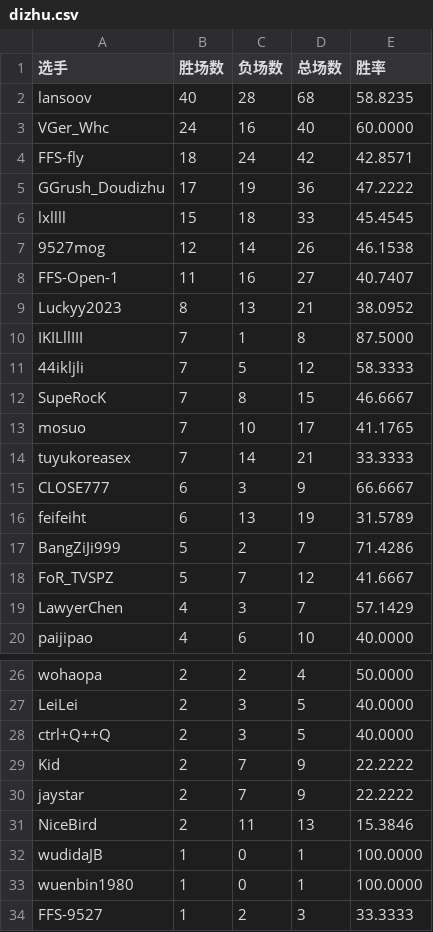
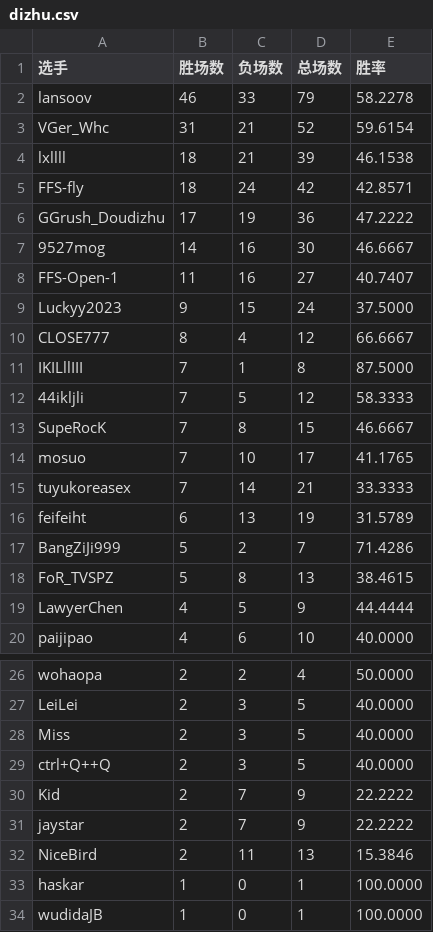
Before and after one commit to GGrush-Doudizhu/GGrush-Doudizhu.github.io, a CSV file: data/dizhu.csv, drawn as a sheet; only a part is shown, gaps mark what is left out; the shorter side is filled out with more unchanged rows.

```diff
--- a/data/dizhu.csv
+++ b/data/dizhu.csv
@@ -1,10 +1,11 @@
 选手,胜场数,负场数,总场数,胜率
-lansoov,40,28,68,58.8235
-VGer_Whc,24,16,40,60.0000
+lansoov,46,33,79,58.2278
+VGer_Whc,31,21,52,59.6154
+lxllll,18,21,39,46.1538
 FFS-fly,18,24,42,42.8571
 GGrush_Doudizhu,17,19,36,47.2222
-lxllll,15,18,33,45.4545
-9527mog,12,14,26,46.1538
+9527mog,14,16,30,46.6667
 FFS-Open-1,11,16,27,40.7407
-Luckyy2023,8,13,21,38.0952
+Luckyy2023,9,15,24,37.5000
+CLOSE777,8,4,12,66.6667
 IKILllIII,7,1,8,87.5000
@@ -14,7 +15,6 @@ mosuo,7,10,17,41.1765
 tuyukoreasex,7,14,21,33.3333
-CLOSE777,6,3,9,66.6667
 feifeiht,6,13,19,31.5789
 BangZiJi999,5,2,7,71.4286
-FoR_TVSPZ,5,7,12,41.6667
-LawyerChen,4,3,7,57.1429
+FoR_TVSPZ,5,8,13,38.4615
+LawyerChen,4,5,9,44.4444
 paijipao,4,6,10,40.0000
@@ -27,2 +27,3 @@ wohaopa,2,2,4,50.0000
 LeiLei,2,3,5,40.0000
+Miss,2,3,5,40.0000
 ctrl+Q++Q,2,3,5,40.0000
@@ -31,2 +32,3 @@ jaystar,2,7,9,22.2222
 NiceBird,2,11,13,15.3846
+haskar,1,0,1,100.0000
 wudidaJB,1,0,1,100.0000
```
Also changed, not shown: data/all.csv, data/funong.csv, 4 other files.
